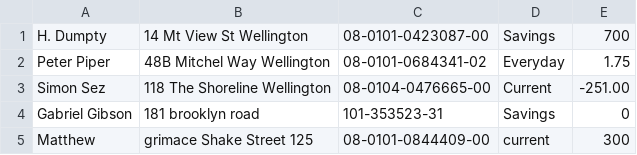
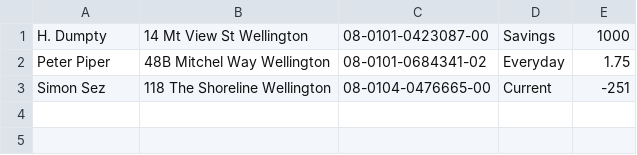
Before and after one commit to 15thebigbomb1/BankingTask, a CSV file: TestAccounts.csv, drawn as a sheet.

```diff
--- a/TestAccounts.csv
+++ b/TestAccounts.csv
@@ -1,5 +1,3 @@
-H. Dumpty,14 Mt View St Wellington,08-0101-0423087-00,Savings,700
+H. Dumpty,14 Mt View St Wellington,08-0101-0423087-00,Savings,1000
 Peter Piper,48B Mitchel Way Wellington,08-0101-0684341-02,Everyday,1.75
-Simon Sez,118 The Shoreline Wellington,08-0104-0476665-00,Current,-251.00
-Gabriel Gibson,181 brooklyn road,101-353523-31,Savings,0
-Matthew,grimace Shake Street 125,08-0101-0844409-00,current,300
+Simon Sez,118 The Shoreline Wellington,08-0104-0476665-00,Current,-251
```
Also changed, not shown: 4 other files.
